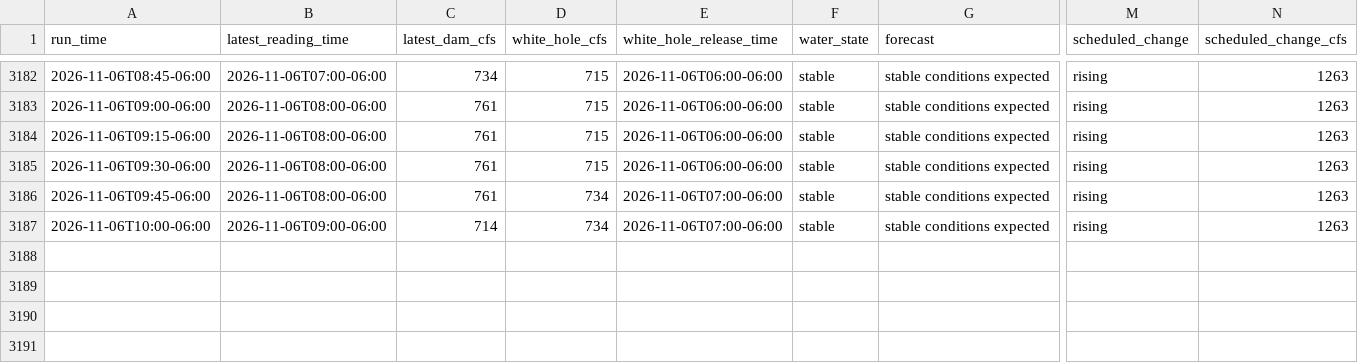
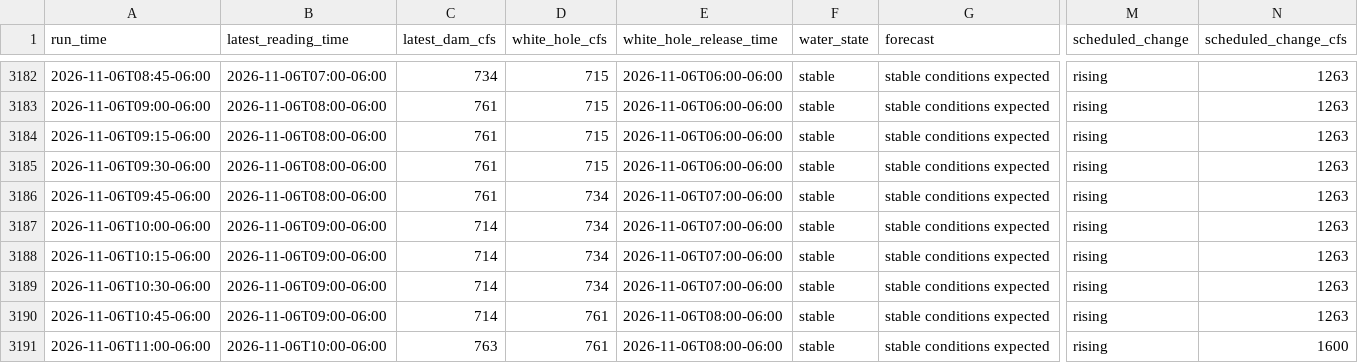
Before and after one commit to frogmoses/WhiteRiverData, a CSV file: predictions.csv, drawn as a sheet; only a part is shown, gaps mark what is left out; rows hold the shown columns only; the diff names each change by its address in the sheet, - before the commit and + after, or states it on an @@ line.

Commit message:
Update prediction log 2026-11-06 12:00

```diff
--- a/predictions.csv
+++ b/predictions.csv
+row 3188: 2026-11-06T10:15-06:00 | 2026-11-06T09:00-06:00 | 714 | 734 | 2026-11-06T07:00-06:00 | stable | stable conditions expected | rising | 1263
+row 3189: 2026-11-06T10:30-06:00 | 2026-11-06T09:00-06:00 | 714 | 734 | 2026-11-06T07:00-06:00 | stable | stable conditions expected | rising | 1263
+row 3190: 2026-11-06T10:45-06:00 | 2026-11-06T09:00-06:00 | 714 | 761 | 2026-11-06T08:00-06:00 | stable | stable conditions expected | rising | 1263
+row 3191: 2026-11-06T11:00-06:00 | 2026-11-06T10:00-06:00 | 763 | 761 | 2026-11-06T08:00-06:00 | stable | stable conditions expected | rising | 1600
```
Also changed, not shown: 1 other file.
